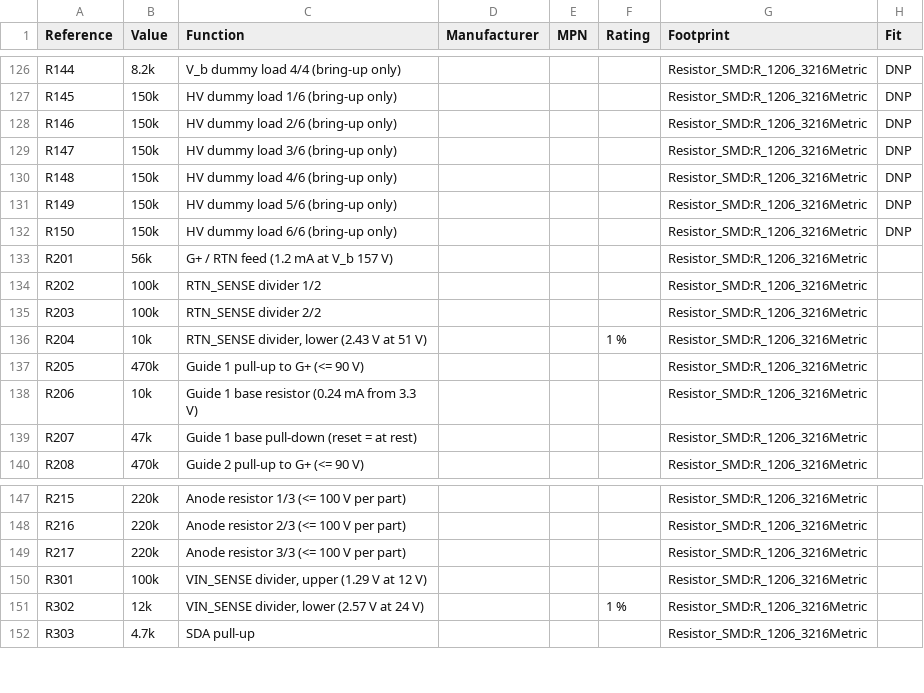
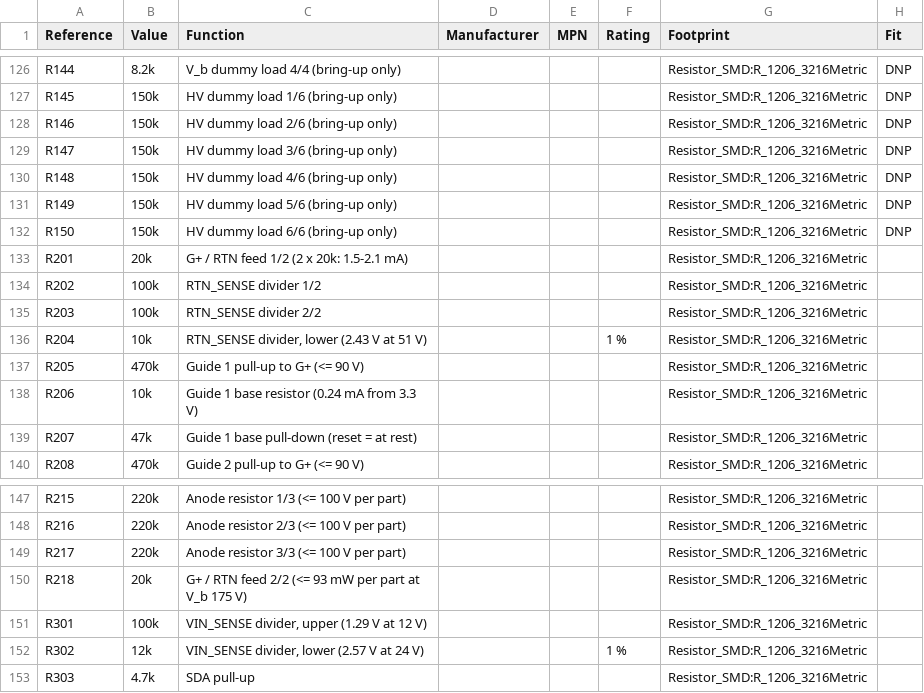
Before and after one commit to kuvychko/universal-nixie-display, a CSV file: hardware/dekatron/bom.csv, drawn as a sheet; only a part is shown, gaps mark what is left out.

```diff
--- a/hardware/dekatron/bom.csv
+++ b/hardware/dekatron/bom.csv
@@ -132,3 +132,3 @@ R149,150k,HV dummy load 5/6 (bring-up only),,,,Resistor_SMD:R_1206_3216Metric,DN
 R150,150k,HV dummy load 6/6 (bring-up only),,,,Resistor_SMD:R_1206_3216Metric,DNP
-R201,56k,G+ / RTN feed (1.2 mA at V_b 157 V),,,,Resistor_SMD:R_1206_3216Metric,
+R201,20k,G+ / RTN feed 1/2 (2 x 20k: 1.5-2.1 mA),,,,Resistor_SMD:R_1206_3216Metric,
 R202,100k,RTN_SENSE divider 1/2,,,,Resistor_SMD:R_1206_3216Metric,
@@ -149,2 +149,3 @@ R216,220k,Anode resistor 2/3 (<= 100 V per part),,,,Resistor_SMD:R_1206_3216Metr
 R217,220k,Anode resistor 3/3 (<= 100 V per part),,,,Resistor_SMD:R_1206_3216Metric,
+R218,20k,G+ / RTN feed 2/2 (<= 93 mW per part at V_b 175 V),,,,Resistor_SMD:R_1206_3216Metric,
 R301,100k,"VIN_SENSE divider, upper (1.29 V at 12 V)",,,,Resistor_SMD:R_1206_3216Metric,
```
Also changed, not shown: 6 other files.
